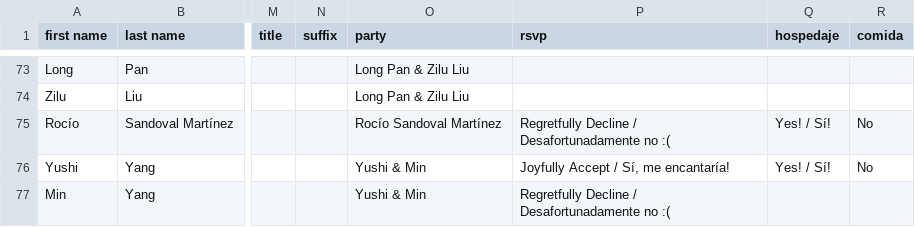
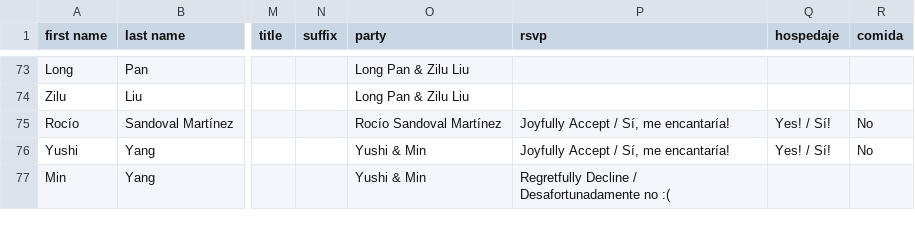
Before and after one commit to Mvilleda/boda-mv26, a CSV file: withjoy-rsvp.csv, drawn as a sheet; only a part is shown, gaps mark what is left out; the diff names each change by its address in the sheet, - before the commit and + after, or states it on an @@ line.

```diff
--- a/withjoy-rsvp.csv
+++ b/withjoy-rsvp.csv
-P75 (rsvp): Regretfully Decline / Desafortunadamente no :(
+P75 (rsvp): Joyfully Accept / Sí, me encantaría!
```
Also changed, not shown: 1 other file.
